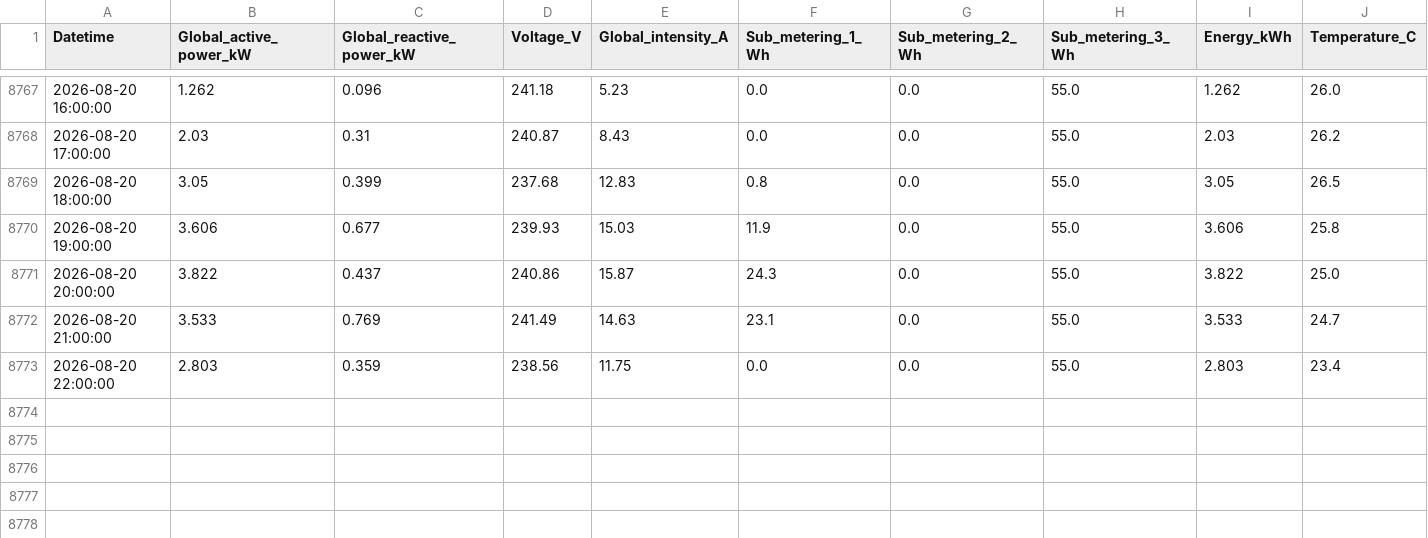
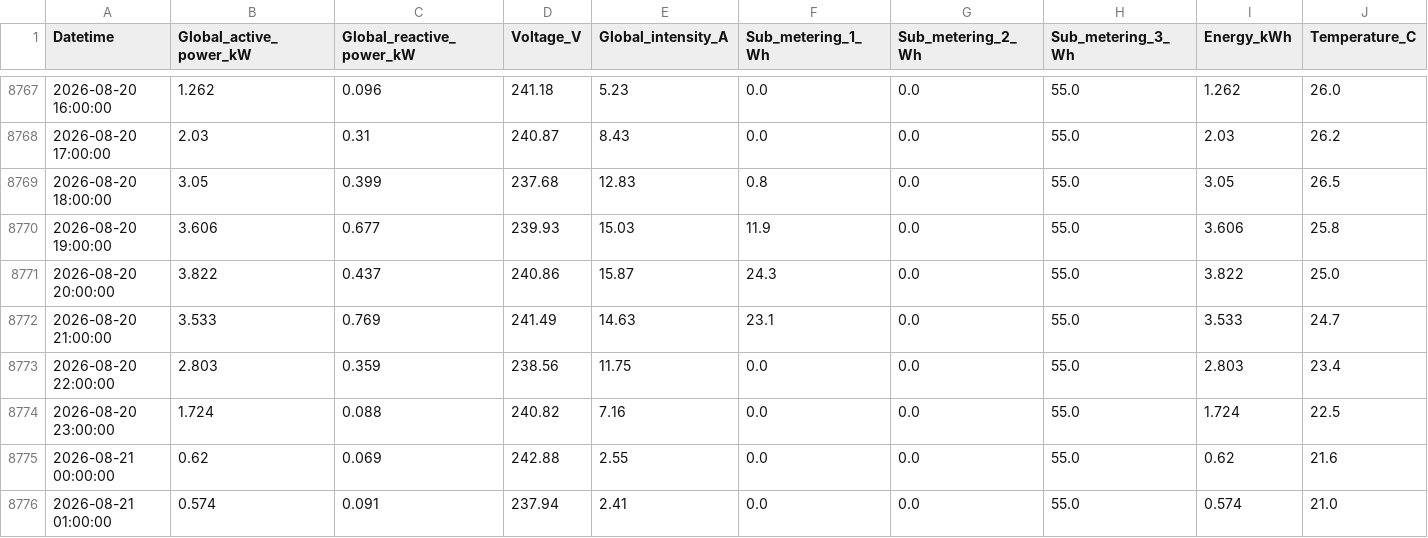
Before and after one commit to Johan-13/COGNIZANT, a CSV file: backend/data/processed_power_consumption.csv, drawn as a sheet; only a part is shown, gaps mark what is left out; rows hold the shown columns only; the diff names each change by its address in the sheet, - before the commit and + after, or states it on an @@ line.

```diff
--- a/backend/data/processed_power_consumption.csv
+++ b/backend/data/processed_power_consumption.csv
+row 8774: 2026-08-20 23:00:00 | 1.724 | 0.088 | 240.82 | 7.16 | 0.0 | 0.0 | 55.0 | 1.724 | 22.5
+row 8775: 2026-08-21 00:00:00 | 0.62 | 0.069 | 242.88 | 2.55 | 0.0 | 0.0 | 55.0 | 0.62 | 21.6
+row 8776: 2026-08-21 01:00:00 | 0.574 | 0.091 | 237.94 | 2.41 | 0.0 | 0.0 | 55.0 | 0.574 | 21.0
```
Also changed, not shown: 2 other files.
